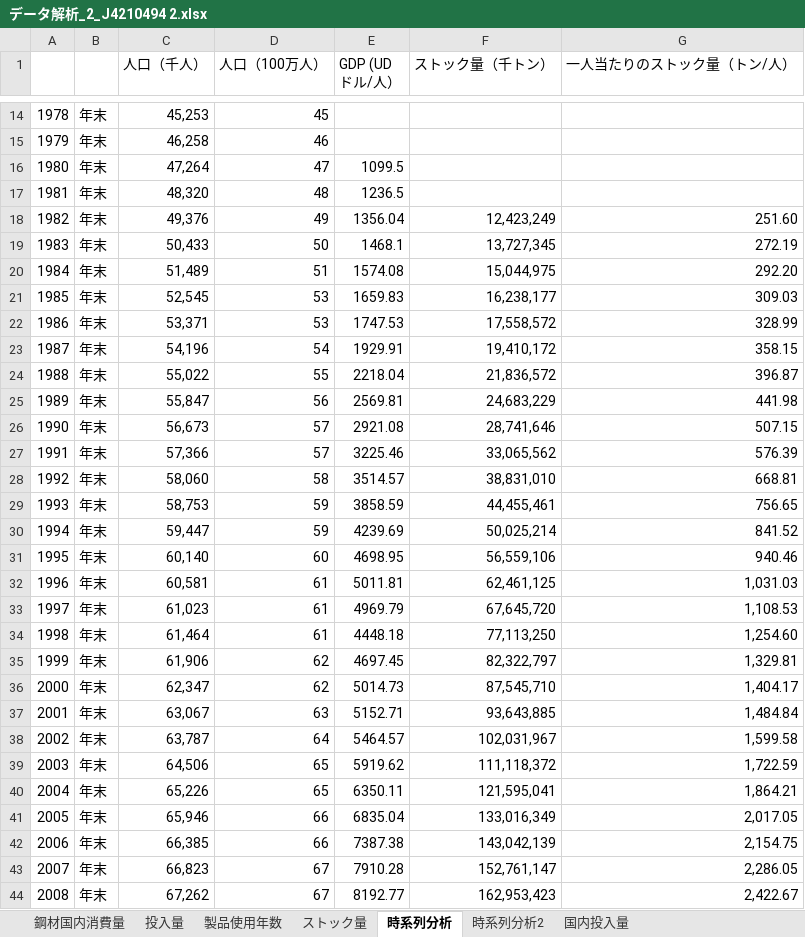
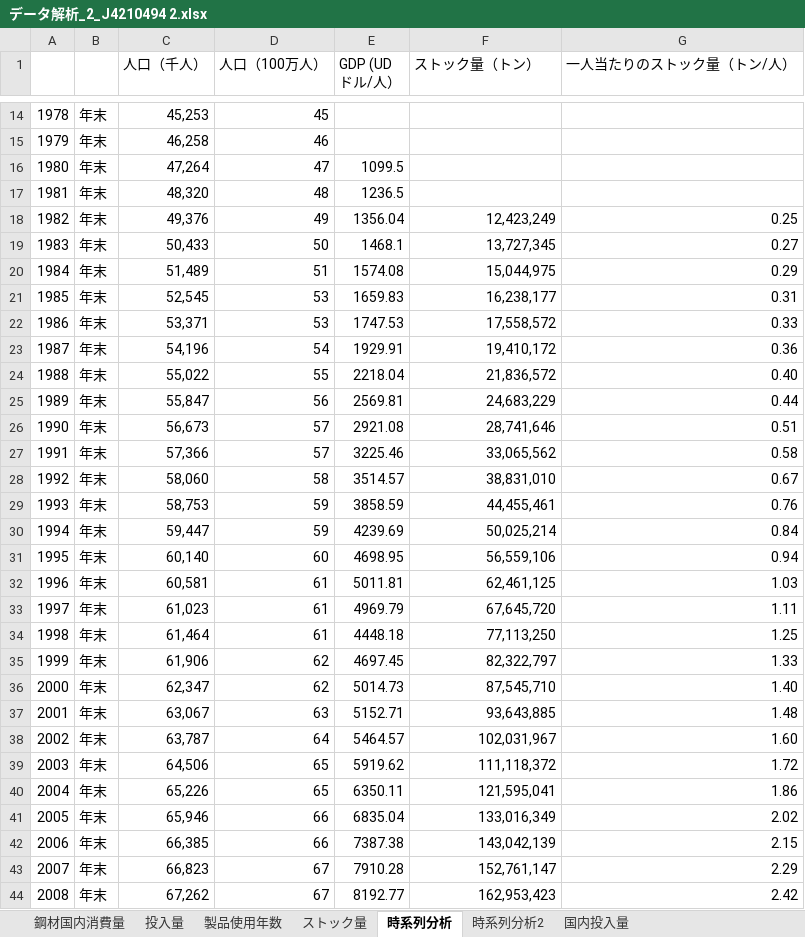
Before and after one commit to shozemi-thai/shozemi-thai, an Excel workbook: データ解析_2_J4210494 2.xlsx, sheet 時系列分析, drawn as a sheet; only a part is shown, gaps mark what is left out; values as stored, in another font and other column widths than the file's, no borders; charts and pictures not drawn; the diff covers the shown part only; the diff names each change by its address in the sheet, - before the commit and + after, or states it on an @@ line.

Commit message:
ちょっとかえた

```diff
--- a/データ解析_2_J4210494 2.xlsx (sheet 時系列分析)
+++ b/データ解析_2_J4210494 2.xlsx (sheet 時系列分析)
-F1: ストック量（千トン）
+F1: ストック量（トン）
-G18 (一人当たりのストック量（トン/人）): 251.60
+G18 (一人当たりのストック量（トン/人）): 0.25
-G19 (一人当たりのストック量（トン/人）): 272.19
+G19 (一人当たりのストック量（トン/人）): 0.27
-G20 (一人当たりのストック量（トン/人）): 292.20
+G20 (一人当たりのストック量（トン/人）): 0.29
-G21 (一人当たりのストック量（トン/人）): 309.03
+G21 (一人当たりのストック量（トン/人）): 0.31
-G22 (一人当たりのストック量（トン/人）): 328.99
+G22 (一人当たりのストック量（トン/人）): 0.33
-G23 (一人当たりのストック量（トン/人）): 358.15
+G23 (一人当たりのストック量（トン/人）): 0.36
-G24 (一人当たりのストック量（トン/人）): 396.87
+G24 (一人当たりのストック量（トン/人）): 0.40
-G25 (一人当たりのストック量（トン/人）): 441.98
+G25 (一人当たりのストック量（トン/人）): 0.44
-G26 (一人当たりのストック量（トン/人）): 507.15
+G26 (一人当たりのストック量（トン/人）): 0.51
-G27 (一人当たりのストック量（トン/人）): 576.39
+G27 (一人当たりのストック量（トン/人）): 0.58
-G28 (一人当たりのストック量（トン/人）): 668.81
+G28 (一人当たりのストック量（トン/人）): 0.67
-G29 (一人当たりのストック量（トン/人）): 756.65
+G29 (一人当たりのストック量（トン/人）): 0.76
-G30 (一人当たりのストック量（トン/人）): 841.52
+G30 (一人当たりのストック量（トン/人）): 0.84
-G31 (一人当たりのストック量（トン/人）): 940.46
+G31 (一人当たりのストック量（トン/人）): 0.94
-G32 (一人当たりのストック量（トン/人）): 1,031.03
+G32 (一人当たりのストック量（トン/人）): 1.03
-G33 (一人当たりのストック量（トン/人）): 1,108.53
+G33 (一人当たりのストック量（トン/人）): 1.11
-G34 (一人当たりのストック量（トン/人）): 1,254.60
+G34 (一人当たりのストック量（トン/人）): 1.25
-G35 (一人当たりのストック量（トン/人）): 1,329.81
+G35 (一人当たりのストック量（トン/人）): 1.33
-G36 (一人当たりのストック量（トン/人）): 1,404.17
+G36 (一人当たりのストック量（トン/人）): 1.40
-G37 (一人当たりのストック量（トン/人）): 1,484.84
+G37 (一人当たりのストック量（トン/人）): 1.48
-G38 (一人当たりのストック量（トン/人）): 1,599.58
+G38 (一人当たりのストック量（トン/人）): 1.60
-G39 (一人当たりのストック量（トン/人）): 1,722.59
+G39 (一人当たりのストック量（トン/人）): 1.72
-G40 (一人当たりのストック量（トン/人）): 1,864.21
+G40 (一人当たりのストック量（トン/人）): 1.86
-G41 (一人当たりのストック量（トン/人）): 2,017.05
+G41 (一人当たりのストック量（トン/人）): 2.02
-G42 (一人当たりのストック量（トン/人）): 2,154.75
+G42 (一人当たりのストック量（トン/人）): 2.15
-G43 (一人当たりのストック量（トン/人）): 2,286.05
+G43 (一人当たりのストック量（トン/人）): 2.29
-G44 (一人当たりのストック量（トン/人）): 2,422.67
+G44 (一人当たりのストック量（トン/人）): 2.42
```
Also changed, not shown: 4 edited cells elsewhere in this sheet, sheet 時系列分析2, charts or pictures.
